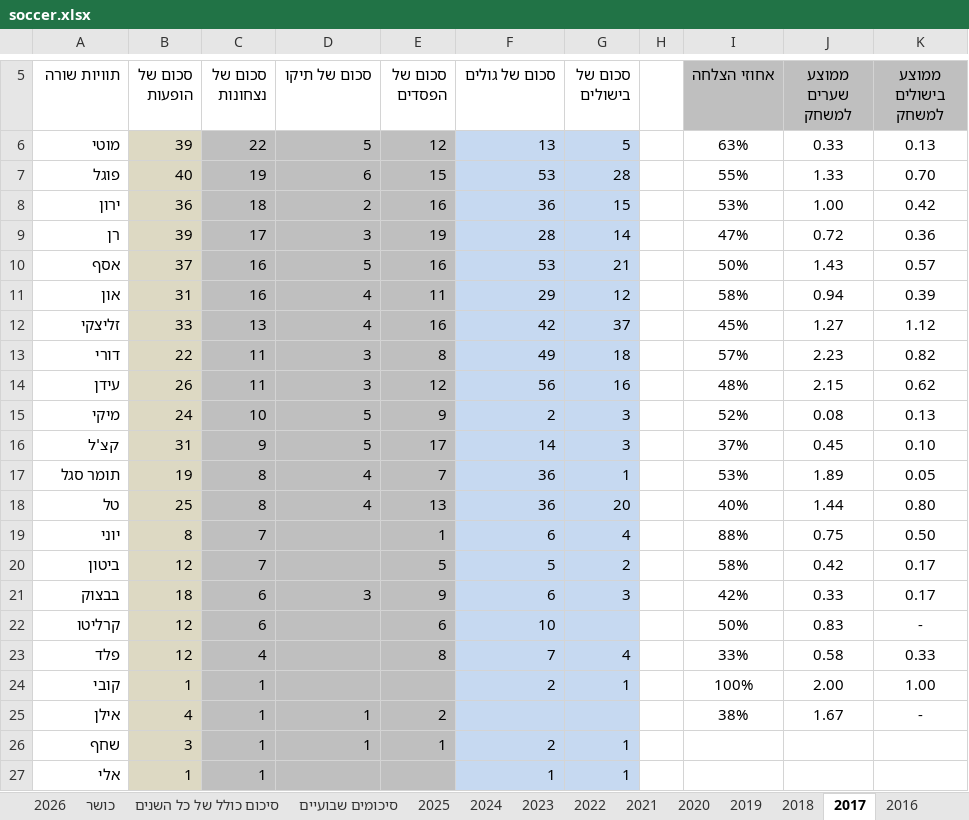
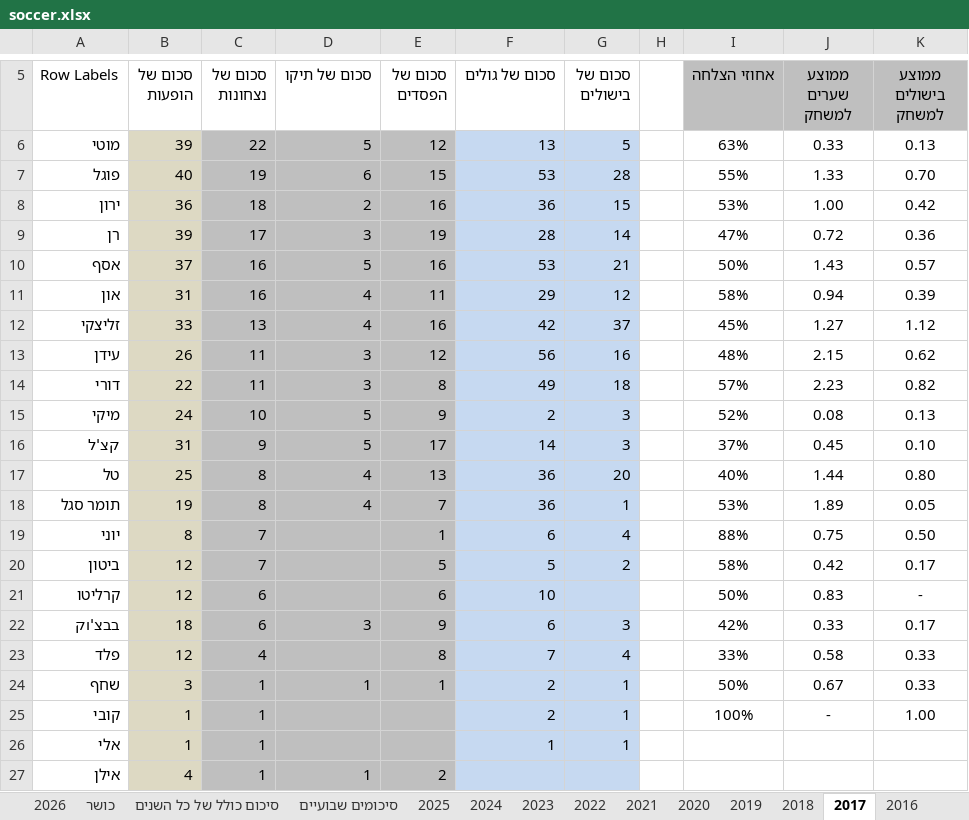
Before and after one commit to FogelYotam/Friday-soccer, an Excel workbook: soccer.xlsx, sheet 2017, drawn as a sheet; only a part is shown, gaps mark what is left out; values as stored, in another font and other column widths than the file's, no borders; removed rows and columns are numbered as before the commit, all else as after; the diff names each change by its address in the sheet, - before the commit and + after, or states it on an @@ line.

```diff
--- a/soccer.xlsx (sheet 2017)
+++ b/soccer.xlsx (sheet 2017)
-A5: תוויות שורה
+A5: Row Labels
@@ row 14 moved to row 13: עידן @@
@@ row 18 moved to row 17: טל @@
-row 21: בבצוק | 18 | 6 | 3 | 9 | 6 | 3 |  | 42% | 0.33 | 0.17
+row 22: בבצ'וק | 18 | 6 | 3 | 9 | 6 | 3 |  | 42% | 0.33 | 0.17
+row 24: שחף | 3 | 1 | 1 | 1 | 2 | 1 |  | 50% | 0.67 | 0.33
-J25 (ממוצע שערים למשחק): 2.00
+J25 (ממוצע שערים למשחק): -
-row 25: אילן | 4 | 1 | 1 | 2 |  |  |  | 38% | 1.67 | -
-row 26: שחף | 3 | 1 | 1 | 1 | 2 | 1
+row 27: אילן | 4 | 1 | 1 | 2
```
Also changed, not shown: sheet סיכומים שבועיים, sheet 2026, sheet בסיס נתונים, sheet סיכום כולל של כל השנים, sheet כושר, sheet 2020, 10 more sheets, formulas that keep their value, hidden cells, 3 other files.
